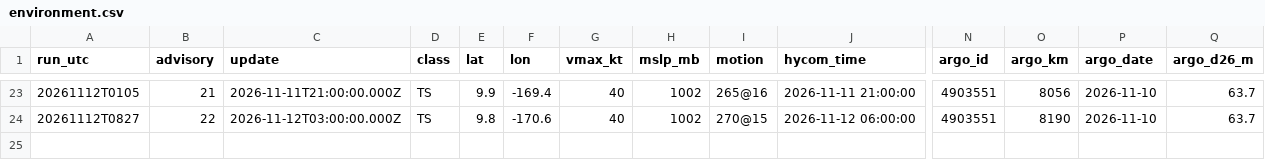
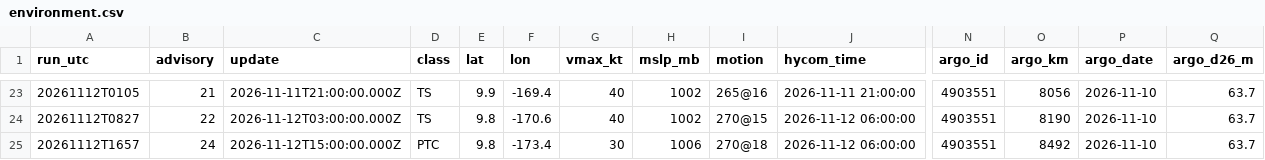
Before and after one commit to aphilp1/rapidwatch, a CSV file: data/storms/CP042026/environment.csv, drawn as a sheet; only a part is shown, gaps mark what is left out; rows hold the shown columns only; the diff names each change by its address in the sheet, - before the commit and + after, or states it on an @@ line.

```diff
--- a/data/storms/CP042026/environment.csv
+++ b/data/storms/CP042026/environment.csv
+row 25: 20261112T1657 | 24 | 2026-11-12T15:00:00.000Z | PTC | 9.8 | -173.4 | 30 | 1006 | 270@18 | 2026-11-12 06:00:00 | 4903551 | 8492 | 2026-11-10 | 63.7
```
Also changed, not shown: data/storms/CP042026/ri_timeline.csv, data/storms/CP042026/sensors/hycom_track.csv, 40 other files.
